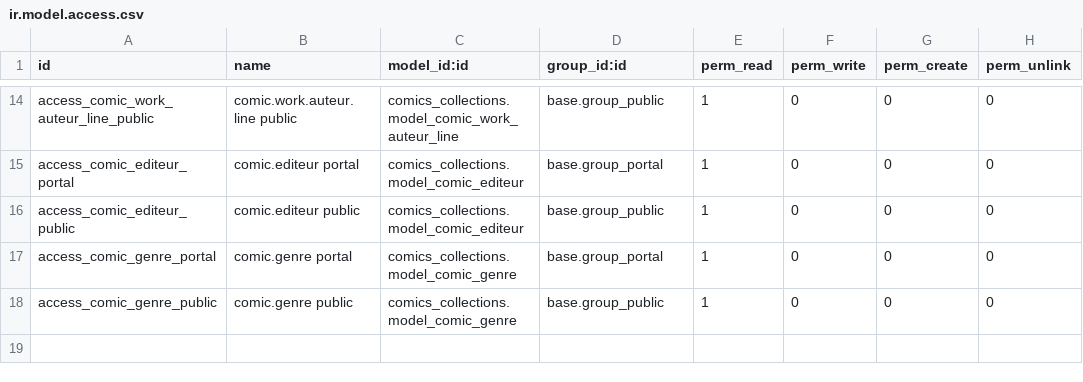
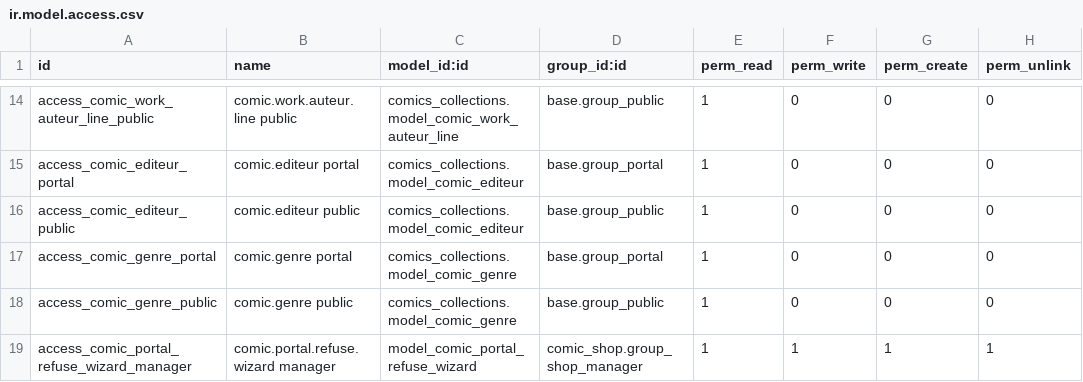
Before and after one commit to guepe/Comics-collections, a CSV file: comic_shop/security/ir.model.access.csv, drawn as a sheet; only a part is shown, gaps mark what is left out; the diff names each change by its address in the sheet, - before the commit and + after, or states it on an @@ line.

```diff
--- a/comic_shop/security/ir.model.access.csv
+++ b/comic_shop/security/ir.model.access.csv
+row 19: access_comic_portal_refuse_wizard_manager | comic.portal.refuse.wizard manager | model_comic_portal_refuse_wizard | comic_shop.group_shop_manager | 1 | 1 | 1 | 1
```
Also changed, not shown: 9 other files.
